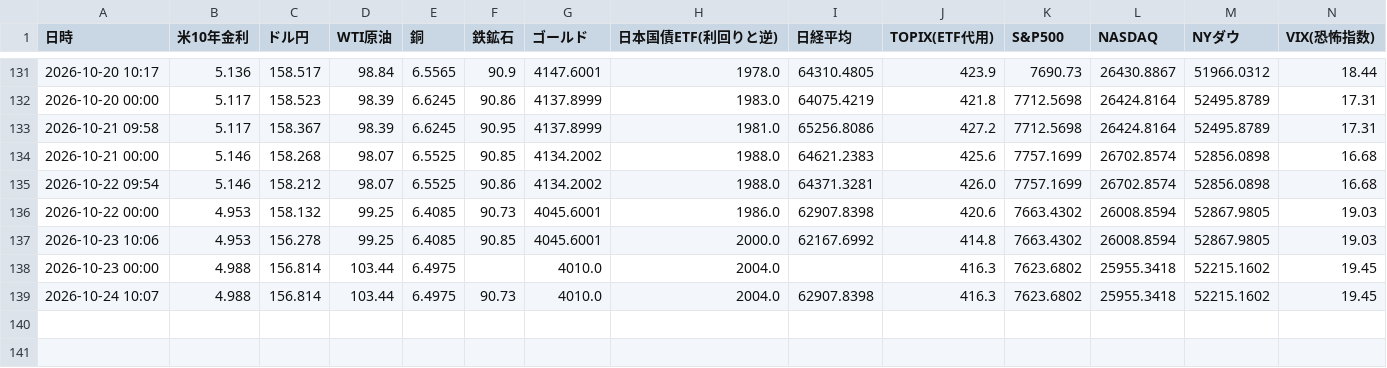
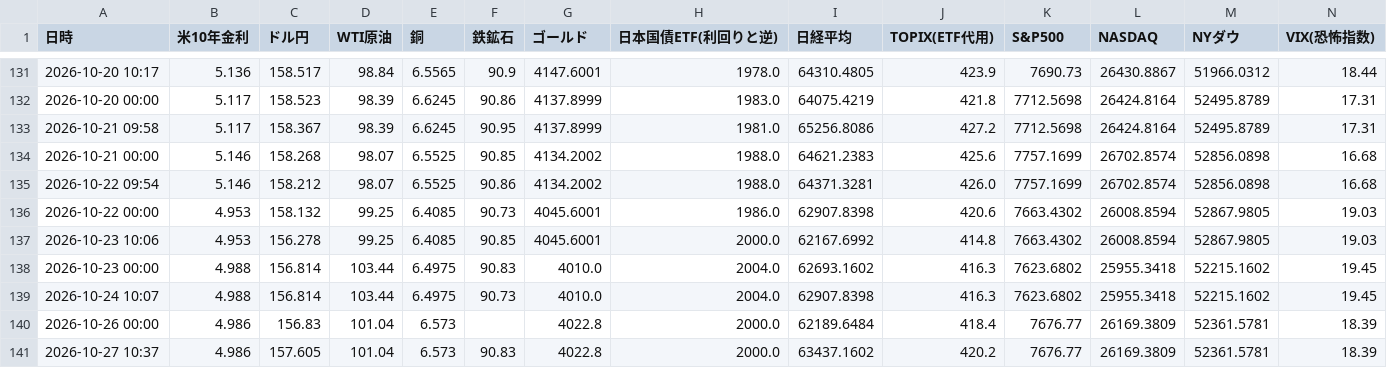
Before and after one commit to koyamaryota2-lang/MarketWatcher, a CSV file: market_log.csv, drawn as a sheet; only a part is shown, gaps mark what is left out.

```diff
--- a/market_log.csv
+++ b/market_log.csv
@@ -137,3 +137,5 @@
 2026-10-23 10:06,4.953,156.278,99.25,6.4085,90.85,4045.6001,2000.0,62167.6992,414.8,7663.4302,26008.8594,52867.9805,19.03
-2026-10-23 00:00,4.988,156.814,103.44,6.4975,,4010.0,2004.0,,416.3,7623.6802,25955.3418,52215.1602,19.45
+2026-10-23 00:00,4.988,156.814,103.44,6.4975,90.83,4010.0,2004.0,62693.1602,416.3,7623.6802,25955.3418,52215.1602,19.45
 2026-10-24 10:07,4.988,156.814,103.44,6.4975,90.73,4010.0,2004.0,62907.8398,416.3,7623.6802,25955.3418,52215.1602,19.45
+2026-10-26 00:00,4.986,156.83,101.04,6.573,,4022.8,2000.0,62189.6484,418.4,7676.77,26169.3809,52361.5781,18.39
+2026-10-27 10:37,4.986,157.605,101.04,6.573,90.83,4022.8,2000.0,63437.1602,420.2,7676.77,26169.3809,52361.5781,18.39
```
Also changed, not shown: market_ohlc.csv, sector_detail_log_jp.csv, 1 other file.
